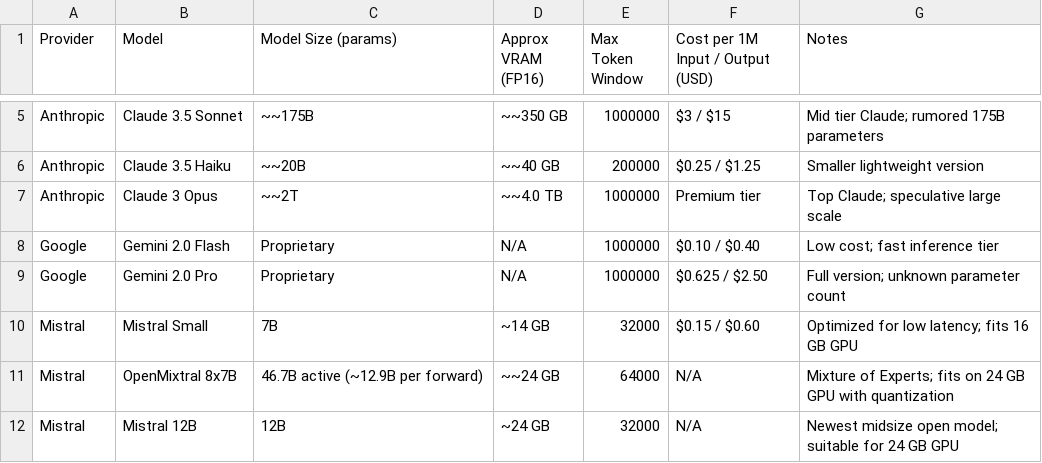
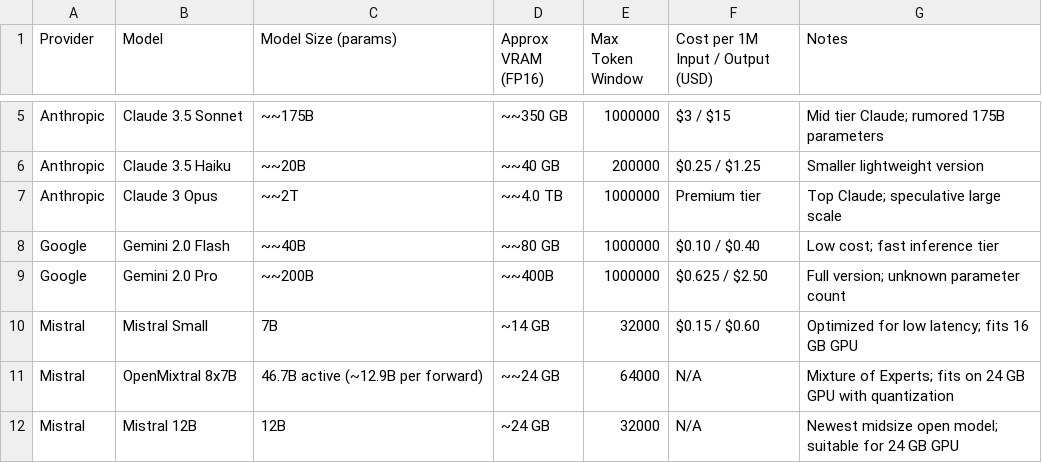
Before and after one commit to flarebyte/learning, a CSV file: artificial-intelligence/generative-ai-cost.csv, drawn as a sheet; only a part is shown, gaps mark what is left out.

Commit message:
Trying to guess Gemini model size

```diff
--- a/artificial-intelligence/generative-ai-cost.csv
+++ b/artificial-intelligence/generative-ai-cost.csv
@@ -7,4 +7,4 @@ Anthropic,Claude 3.5 Haiku,~~20B,~~40 GB,200000,$0.25 / $1.25,Smaller lightweigh
 Anthropic,Claude 3 Opus,~~2T,~~4.0 TB,1000000,Premium tier,Top Claude; speculative large scale
-Google,Gemini 2.0 Flash,Proprietary,N/A,1000000,$0.10 / $0.40,Low cost; fast inference tier
-Google,Gemini 2.0 Pro,Proprietary,N/A,1000000,$0.625 / $2.50,Full version; unknown parameter count
+Google,Gemini 2.0 Flash,~~40B,~~80 GB,1000000,$0.10 / $0.40,Low cost; fast inference tier
+Google,Gemini 2.0 Pro,~~200B,~~400B,1000000,$0.625 / $2.50,Full version; unknown parameter count
 Mistral,Mistral Small,7B,~14 GB,32000,$0.15 / $0.60,Optimized for low latency; fits 16 GB GPU
```
